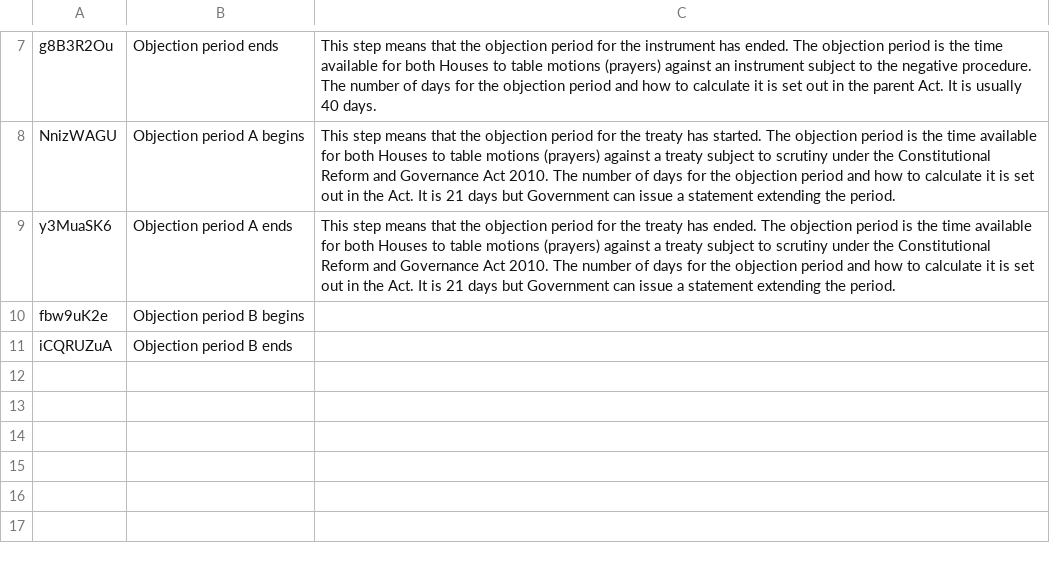
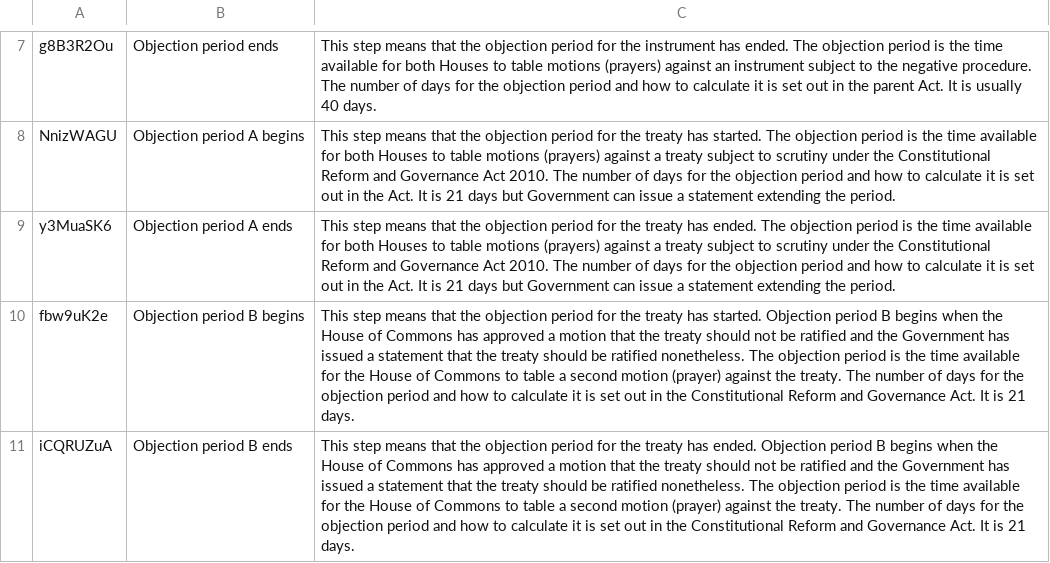
Before and after one commit to martynpatrick/ontologies, a CSV file: procedure/step-descriptions/step-descriptions.csv, drawn as a sheet; only a part is shown, gaps mark what is left out.

Commit message:
Updated with Objection Period B steps

```diff
--- a/procedure/step-descriptions/step-descriptions.csv
+++ b/procedure/step-descriptions/step-descriptions.csv
@@ -9,3 +9,3 @@ NnizWAGU,Objection period A begins,This step means that the objection period for
 y3MuaSK6,Objection period A ends,This step means that the objection period for the treaty has ended. The objection period is the time available for both Houses to table motions (prayers) against a treaty subject to scrutiny under the Constitutional Reform and Governance Act 2010. The number of days for the objection period and how to calculate it is set out in the Act. It is 21 days but Government can issue a statement extending the period.
-fbw9uK2e,Objection period B begins,
-iCQRUZuA,Objection period B ends,
+fbw9uK2e,Objection period B begins,This step means that the objection period for the treaty has started. Objection period B begins when the House of Commons has approved a motion that the treaty should not be ratified and the Government has issued a statement that the treaty should be ratified nonetheless. The objection period is the time available for the House of Commons to table a second motion (prayer) against the treaty. The number of days for the objection period and how to calculate it is set out in the Constitutional Reform and Governance Act. It is 21 days.
+iCQRUZuA,Objection period B ends,This step means that the objection period for the treaty has ended. Objection period B begins when the House of Commons has approved a motion that the treaty should not be ratified and the Government has issued a statement that the treaty should be ratified nonetheless. The objection period is the time available for the House of Commons to table a second motion (prayer) against the treaty. The number of days for the objection period and how to calculate it is set out in the Constitutional Reform and Governance Act. It is 21 days.
```
